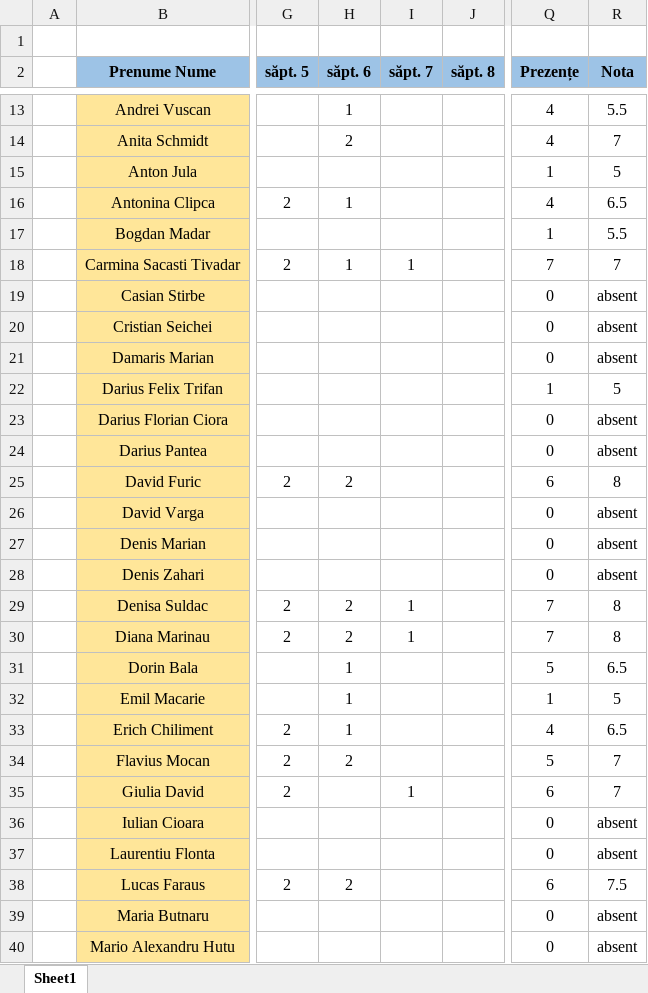
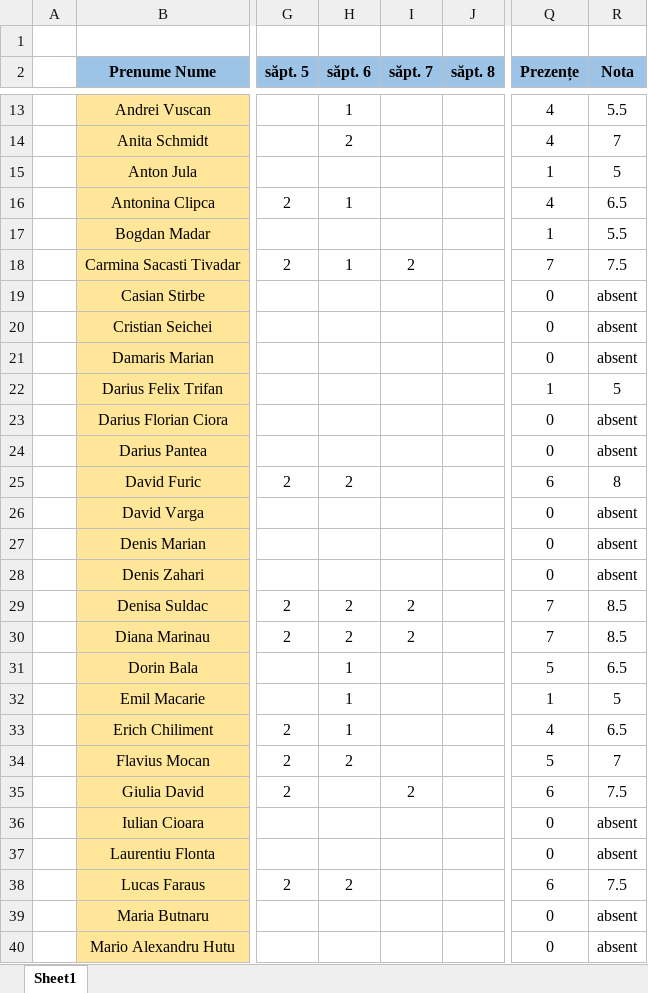
Before and after one commit to PelleRemus/Facultate_Promotia_2024_2027, an Excel workbook: Calcul Numeric/Prezenta.xlsx, sheet Sheet1, drawn as a sheet; only a part is shown, gaps mark what is left out; values as stored, in another font and other column widths than the file's, no borders; conditional formats not drawn; the diff covers the shown part only; the diff names each change by its address in the sheet, - before the commit and + after, or states it on an @@ line.

```diff
--- a/Calcul Numeric/Prezenta.xlsx (sheet Sheet1)
+++ b/Calcul Numeric/Prezenta.xlsx (sheet Sheet1)
-I18 (săpt. 7): 1
+I18 (săpt. 7): 2
-R18 (Nota): 7
+R18 (Nota): 7.5
-I29:I30 (săpt. 7): 1
+I29:I30 (săpt. 7): 2
-R29:R30 (Nota): 8
+R29:R30 (Nota): 8.5
-I35 (săpt. 7): 1
+I35 (săpt. 7): 2
-R35 (Nota): 7
+R35 (Nota): 7.5
```
Also changed, not shown: 20 edited cells elsewhere in this sheet, 8 other files.
